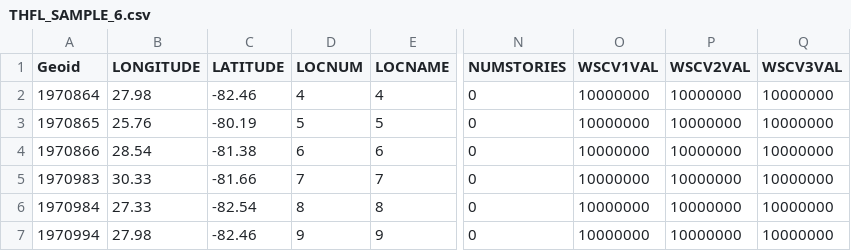
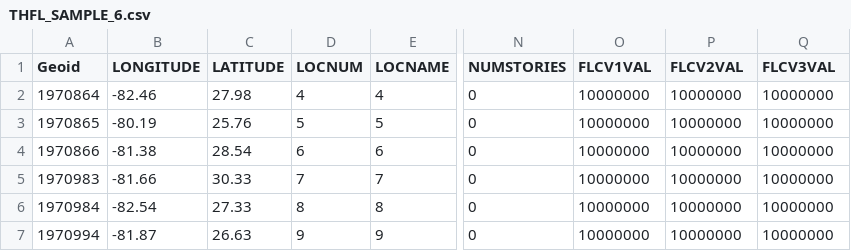
Before and after one commit to Rishinr1/07_EDM4EPERILS, a CSV file: input/THFL_SAMPLE_6.csv, drawn as a sheet; only a part is shown, gaps mark what is left out; the diff names each change by its address in the sheet, - before the commit and + after, or states it on an @@ line.

```diff
--- a/input/THFL_SAMPLE_6.csv
+++ b/input/THFL_SAMPLE_6.csv
-O1: WSCV1VAL
+O1: FLCV1VAL
-P1: WSCV2VAL
+P1: FLCV2VAL
-Q1: WSCV3VAL
+Q1: FLCV3VAL
-B2 (LONGITUDE): 27.98
+B2 (LONGITUDE): -82.46
-C2 (LATITUDE): -82.46
+C2 (LATITUDE): 27.98
-B3 (LONGITUDE): 25.76
+B3 (LONGITUDE): -80.19
-C3 (LATITUDE): -80.19
+C3 (LATITUDE): 25.76
-B4 (LONGITUDE): 28.54
+B4 (LONGITUDE): -81.38
-C4 (LATITUDE): -81.38
+C4 (LATITUDE): 28.54
-B5 (LONGITUDE): 30.33
+B5 (LONGITUDE): -81.66
-C5 (LATITUDE): -81.66
+C5 (LATITUDE): 30.33
-B6 (LONGITUDE): 27.33
+B6 (LONGITUDE): -82.54
-C6 (LATITUDE): -82.54
+C6 (LATITUDE): 27.33
-B7 (LONGITUDE): 27.98
+B7 (LONGITUDE): -81.87
-C7 (LATITUDE): -82.46
+C7 (LATITUDE): 26.63
```
Also changed, not shown: input/THEQ_SAMPLE_6.csv, input/THFR_SAMPLE_6.csv, 4 other files.
